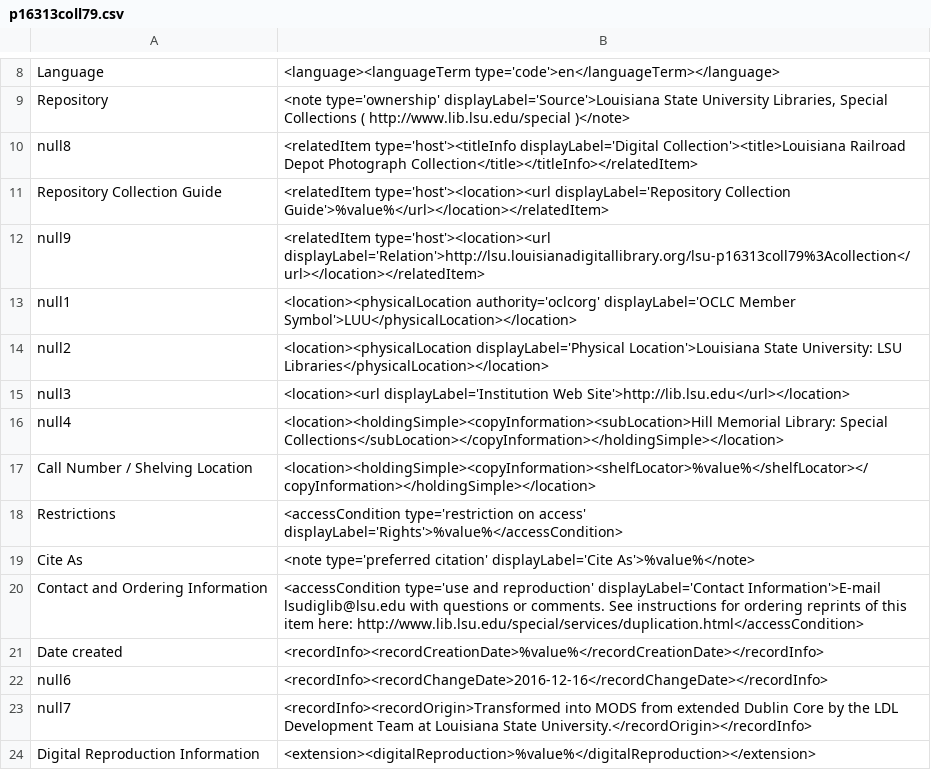
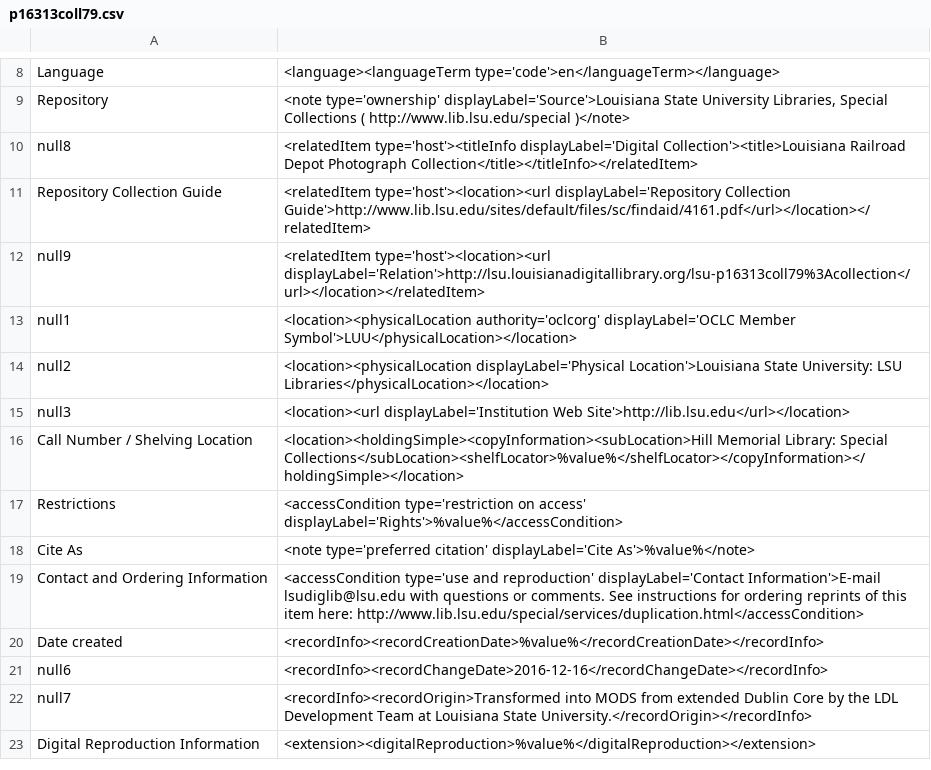
Before and after one commit to lsulibraries/cDM_to_mods, a CSV file: mappings_files/p16313coll79.csv, drawn as a sheet; only a part is shown, gaps mark what is left out.

Commit message:
correcting validation issues

```diff
--- a/mappings_files/p16313coll79.csv
+++ b/mappings_files/p16313coll79.csv
@@ -10,3 +10,3 @@ Repository,"<note type='ownership' displayLabel='Source'>Louisiana State Univers
 null8,"<relatedItem type='host'><titleInfo displayLabel='Digital Collection'><title>Louisiana Railroad Depot Photograph Collection</title></titleInfo></relatedItem>"
-Repository Collection Guide,"<relatedItem type='host'><location><url displayLabel='Repository Collection Guide'>%value%</url></location></relatedItem>"
+Repository Collection Guide,"<relatedItem type='host'><location><url displayLabel='Repository Collection Guide'>http://www.lib.lsu.edu/sites/default/files/sc/findaid/4161.pdf</url></location></relatedItem>"
 null9,"<relatedItem type='host'><location><url displayLabel='Relation'>http://lsu.louisianadigitallibrary.org/lsu-p16313coll79%3Acollection</url></location></relatedItem>"
@@ -15,4 +15,3 @@ null2,"<location><physicalLocation displayLabel='Physical Location'>Louisiana St
 null3,"<location><url displayLabel='Institution Web Site'>http://lib.lsu.edu</url></location>"
-null4,"<location><holdingSimple><copyInformation><subLocation>Hill Memorial Library: Special Collections</subLocation></copyInformation></holdingSimple></location>"
-Call Number / Shelving Location,"<location><holdingSimple><copyInformation><shelfLocator>%value%</shelfLocator></copyInformation></holdingSimple></location>"		
+Call Number / Shelving Location,"<location><holdingSimple><copyInformation><subLocation>Hill Memorial Library: Special Collections</subLocation><shelfLocator>%value%</shelfLocator></copyInformation></holdingSimple></location>"
 Restrictions,"<accessCondition type='restriction on access' displayLabel='Rights'>%value%</accessCondition>"
```
